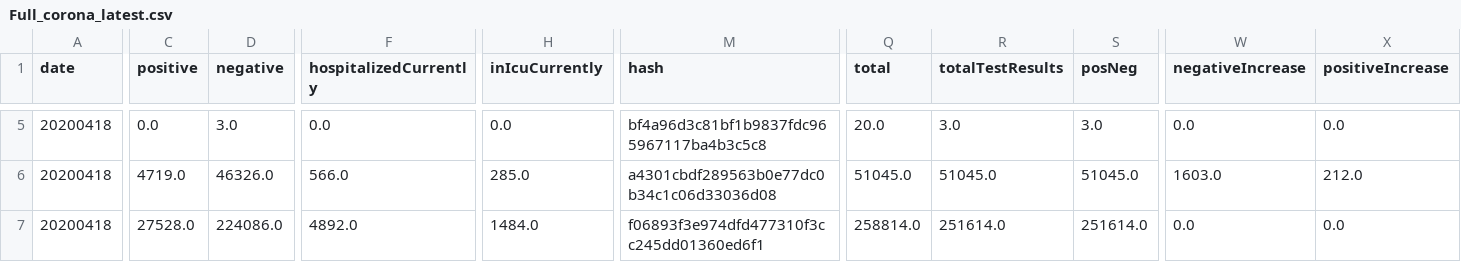
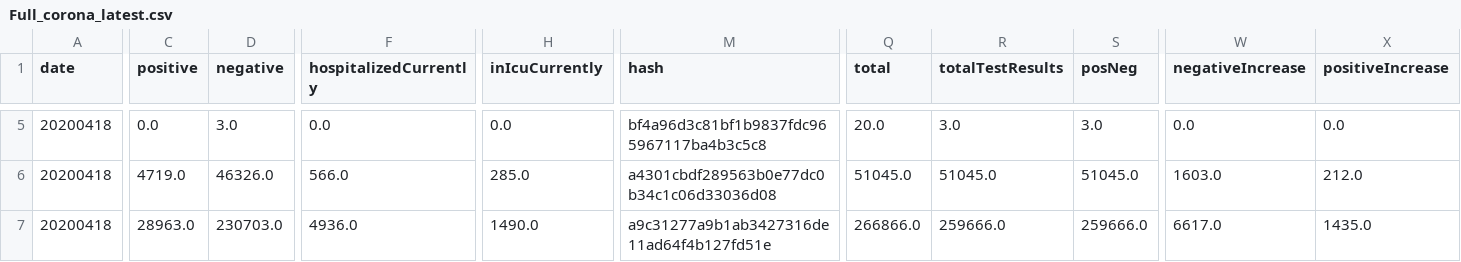
Before and after one commit to arohipant/WolfGang-Project-1, a CSV file: Project Files/Data/Full_corona_latest.csv, drawn as a sheet; only a part is shown, gaps mark what is left out; the diff covers the shown part only; the diff names each change by its address in the sheet, - before the commit and + after, or states it on an @@ line.

```diff
--- a/Project Files/Data/Full_corona_latest.csv
+++ b/Project Files/Data/Full_corona_latest.csv
-C7 (positive): 27528.0
+C7 (positive): 28963.0
-D7 (negative): 224086.0
+D7 (negative): 230703.0
-F7 (hospitalizedCurrently): 4892.0
+F7 (hospitalizedCurrently): 4936.0
-H7 (inIcuCurrently): 1484.0
+H7 (inIcuCurrently): 1490.0
-M7 (hash): f06893f3e974dfd477310f3cc245dd01360ed6f1
+M7 (hash): a9c31277a9b1ab3427316de11ad64f4b127fd51e
-Q7 (total): 258814.0
+Q7 (total): 266866.0
-R7 (totalTestResults): 251614.0
+R7 (totalTestResults): 259666.0
-S7 (posNeg): 251614.0
+S7 (posNeg): 259666.0
-W7 (negativeIncrease): 0.0
+W7 (negativeIncrease): 6617.0
-X7 (positiveIncrease): 0.0
+X7 (positiveIncrease): 1435.0
```
Also changed, not shown: 70 edited cells elsewhere in this file, Project Files/Data/corona_latest.csv, 2 other files.
